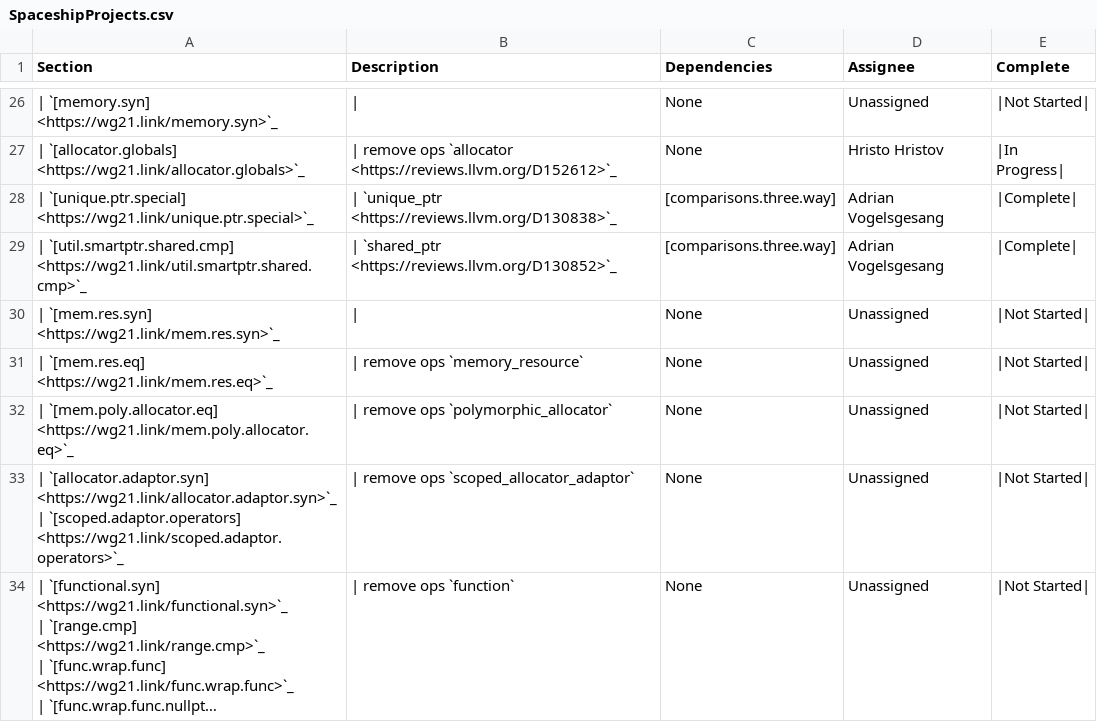
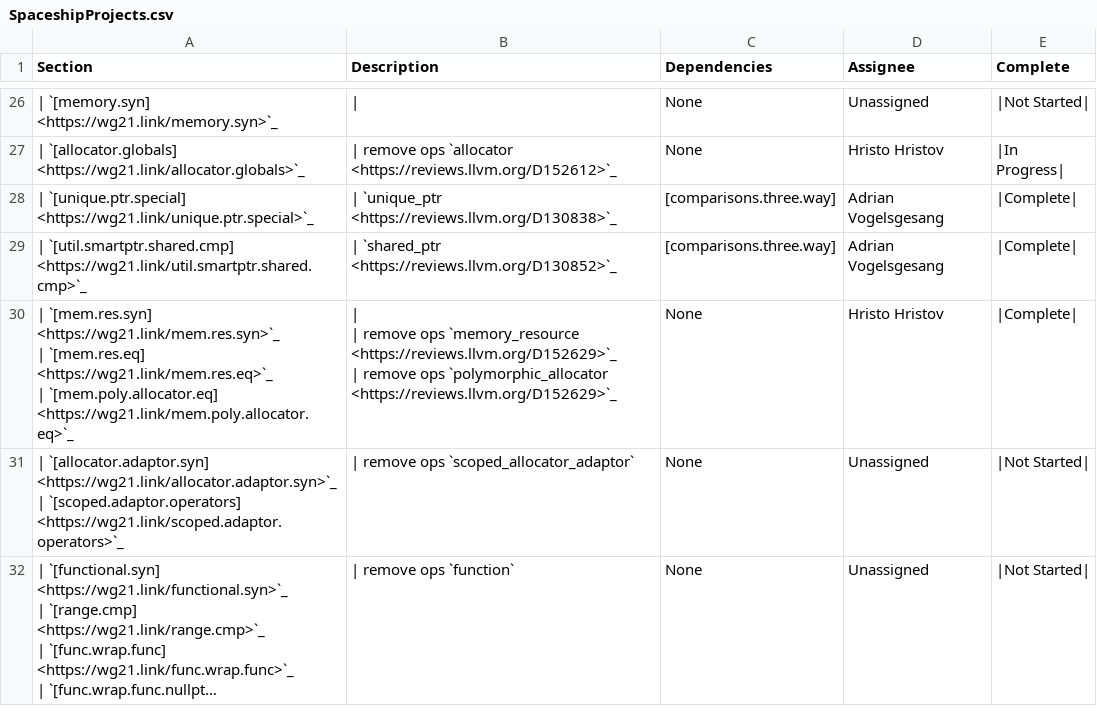
Before and after one commit to open-vela/nuttx_libs_libxx_libcxx, a CSV file: docs/Status/SpaceshipProjects.csv, drawn as a sheet; only a part is shown, gaps mark what is left out; long unchanged cells end in ….

Commit message:
[libc++][spaceship] P1614R2: Removed ops from `memory_resource`, `polymorphic_allocator`
Implements parts of P1614R2
- Removed ops from `memory_resource`
- Removed ops from `polymorphic_allocator`

Reviewed By: #libc, Mordante

Differential Revision: https://reviews.llvm.org/D152629

```diff
--- a/docs/Status/SpaceshipProjects.csv
+++ b/docs/Status/SpaceshipProjects.csv
@@ -57,5 +57,7 @@ Section,Description,Dependencies,Assignee,Complete
 | `[util.smartptr.shared.cmp] <https://wg21.link/util.smartptr.shared.cmp>`_,| `shared_ptr <https://reviews.llvm.org/D130852>`_,[comparisons.three.way],Adrian Vogelsgesang,|Complete|
-| `[mem.res.syn] <https://wg21.link/mem.res.syn>`_,|,None,Unassigned,|Not Started|
-| `[mem.res.eq] <https://wg21.link/mem.res.eq>`_,| remove ops `memory_resource`,None,Unassigned,|Not Started|
-| `[mem.poly.allocator.eq] <https://wg21.link/mem.poly.allocator.eq>`_,| remove ops `polymorphic_allocator`,None,Unassigned,|Not Started|
+"| `[mem.res.syn] <https://wg21.link/mem.res.syn>`_
+| `[mem.res.eq] <https://wg21.link/mem.res.eq>`_
+| `[mem.poly.allocator.eq] <https://wg21.link/mem.poly.allocator.eq>`_","|
+| remove ops `memory_resource <https://reviews.llvm.org/D152629>`_
+| remove ops `polymorphic_allocator <https://reviews.llvm.org/D152629>`_",None,Hristo Hristov,|Complete|
 "| `[allocator.adaptor.syn] <https://wg21.link/allocator.adaptor.syn>`_
```
Also changed, not shown: 3 other files.
